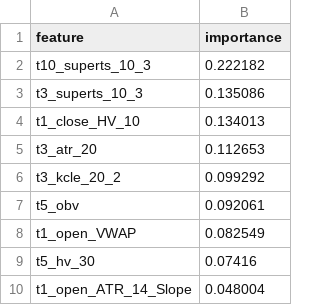
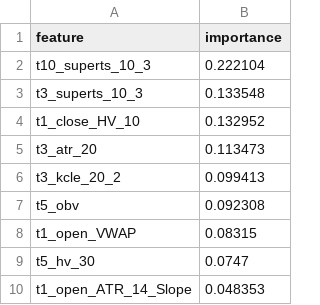
Before and after one commit to XDBloxxer/tradingview-analysis, a CSV file: ml_models/feature_importance.csv, drawn as a sheet.

```diff
--- a/ml_models/feature_importance.csv
+++ b/ml_models/feature_importance.csv
@@ -1,10 +1,10 @@
 feature,importance
-t10_superts_10_3,0.222182
-t3_superts_10_3,0.135086
-t1_close_HV_10,0.134013
-t3_atr_20,0.112653
-t3_kcle_20_2,0.099292
-t5_obv,0.092061
-t1_open_VWAP,0.082549
-t5_hv_30,0.07416
-t1_open_ATR_14_Slope,0.048004
+t10_superts_10_3,0.222104
+t3_superts_10_3,0.133548
+t1_close_HV_10,0.132952
+t3_atr_20,0.113473
+t3_kcle_20_2,0.099413
+t5_obv,0.092308
+t1_open_VWAP,0.08315
+t5_hv_30,0.0747
+t1_open_ATR_14_Slope,0.048353
```
Also changed, not shown: 3 other files.
